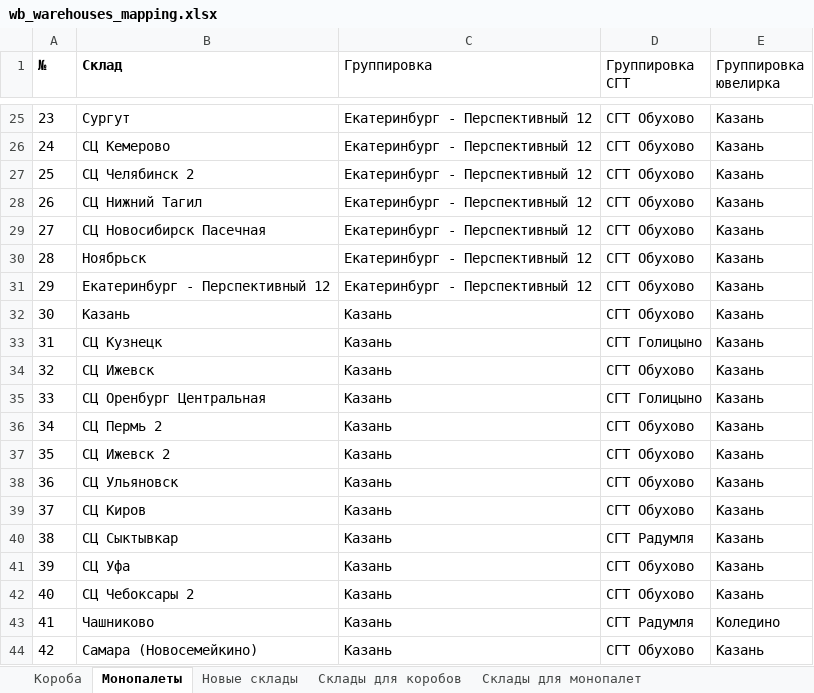
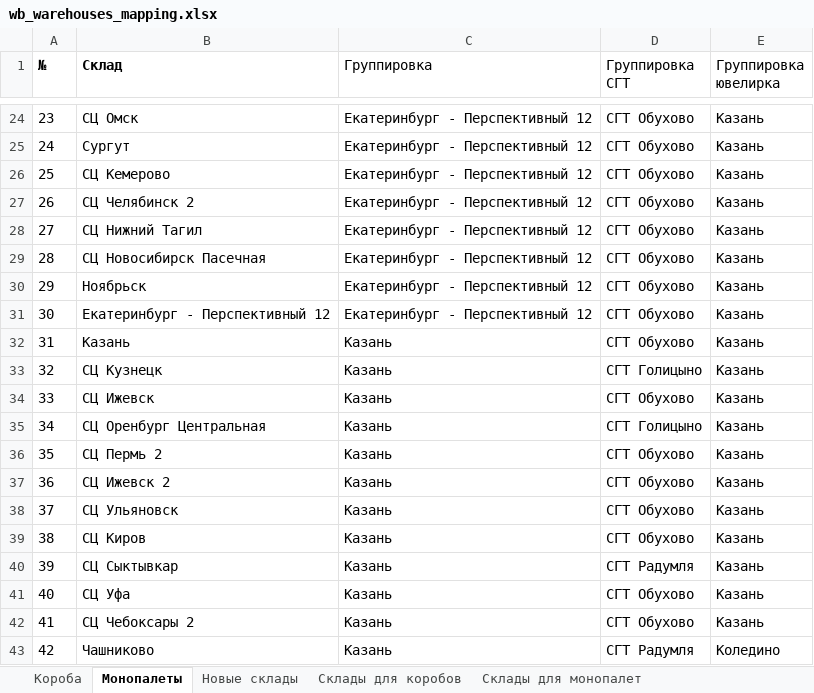
Before and after one commit to AskTheMountains/marketplace-analytics, an Excel workbook: wb/scripts/wb_warehouses_mapping.xlsx, sheet Монопалеты, drawn as a sheet; only a part is shown, gaps mark what is left out; values as stored, in another font and other column widths than the file's, no borders; conditional formats not drawn; addresses are those after the commit; the diff covers the shown part only; the diff names each change by its address in the sheet, - before the commit and + after, or states it on an @@ line.

```diff
--- a/wb/scripts/wb_warehouses_mapping.xlsx (sheet Монопалеты)
+++ b/wb/scripts/wb_warehouses_mapping.xlsx (sheet Монопалеты)
-B24 (Склад): Сургут
+B24 (Склад): СЦ Омск
-B25 (Склад): СЦ Кемерово
+B25 (Склад): Сургут
-B26 (Склад): СЦ Челябинск 2
+B26 (Склад): СЦ Кемерово
-B27 (Склад): СЦ Нижний Тагил
+B27 (Склад): СЦ Челябинск 2
-B28 (Склад): СЦ Новосибирск Пасечная
+B28 (Склад): СЦ Нижний Тагил
-B29 (Склад): Ноябрьск
+B29 (Склад): СЦ Новосибирск Пасечная
-B30 (Склад): Екатеринбург - Перспективный 12
+B30 (Склад): Ноябрьск
-B31 (Склад): Казань
+B31 (Склад): Екатеринбург - Перспективный 12
-C31 (Группировка): Казань
+C31 (Группировка): Екатеринбург - Перспективный 12
-B32 (Склад): СЦ Кузнецк
+B32 (Склад): Казань
-D32 (Группировка СГТ): СГТ Голицыно
+D32 (Группировка СГТ): СГТ Обухово
-B33 (Склад): СЦ Ижевск
+B33 (Склад): СЦ Кузнецк
-D33 (Группировка СГТ): СГТ Обухово
+D33 (Группировка СГТ): СГТ Голицыно
-B34 (Склад): СЦ Оренбург Центральная
+B34 (Склад): СЦ Ижевск
-D34 (Группировка СГТ): СГТ Голицыно
+D34 (Группировка СГТ): СГТ Обухово
-B35 (Склад): СЦ Пермь 2
+B35 (Склад): СЦ Оренбург Центральная
-D35 (Группировка СГТ): СГТ Обухово
+D35 (Группировка СГТ): СГТ Голицыно
-B36 (Склад): СЦ Ижевск 2
+B36 (Склад): СЦ Пермь 2
-B37 (Склад): СЦ Ульяновск
+B37 (Склад): СЦ Ижевск 2
-B38 (Склад): СЦ Киров
+B38 (Склад): СЦ Ульяновск
-B39 (Склад): СЦ Сыктывкар
+B39 (Склад): СЦ Киров
-D39 (Группировка СГТ): СГТ Радумля
+D39 (Группировка СГТ): СГТ Обухово
-B40 (Склад): СЦ Уфа
+B40 (Склад): СЦ Сыктывкар
-D40 (Группировка СГТ): СГТ Обухово
+D40 (Группировка СГТ): СГТ Радумля
-B41 (Склад): СЦ Чебоксары 2
+B41 (Склад): СЦ Уфа
-B42 (Склад): Чашниково
+B42 (Склад): СЦ Чебоксары 2
-D42 (Группировка СГТ): СГТ Радумля
+D42 (Группировка СГТ): СГТ Обухово
-E42 (Группировка ювелирка): Коледино
+E42 (Группировка ювелирка): Казань
-B43 (Склад): Самара (Новосемейкино)
+B43 (Склад): Чашниково
-D43 (Группировка СГТ): СГТ Обухово
+D43 (Группировка СГТ): СГТ Радумля
-E43 (Группировка ювелирка): Казань
+E43 (Группировка ювелирка): Коледино
```
Also changed, not shown: 5 added rows, 4 removed rows, 192 edited cells and cell formats elsewhere in this sheet, sheet Короба, sheet Новые склады.
